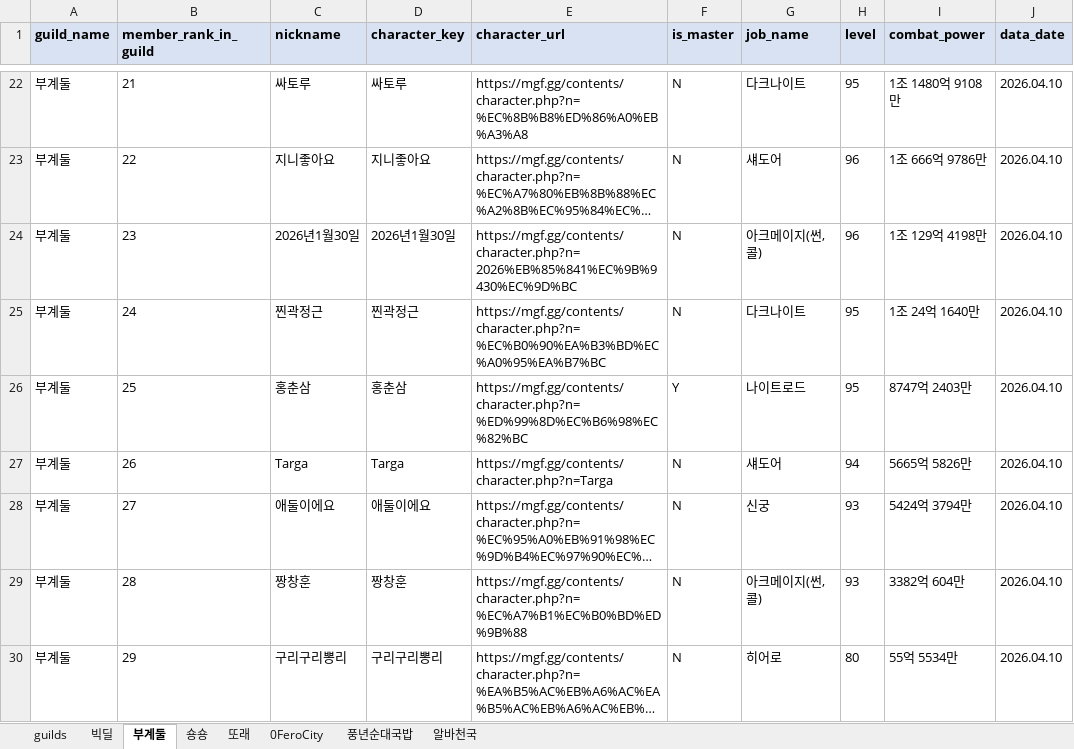
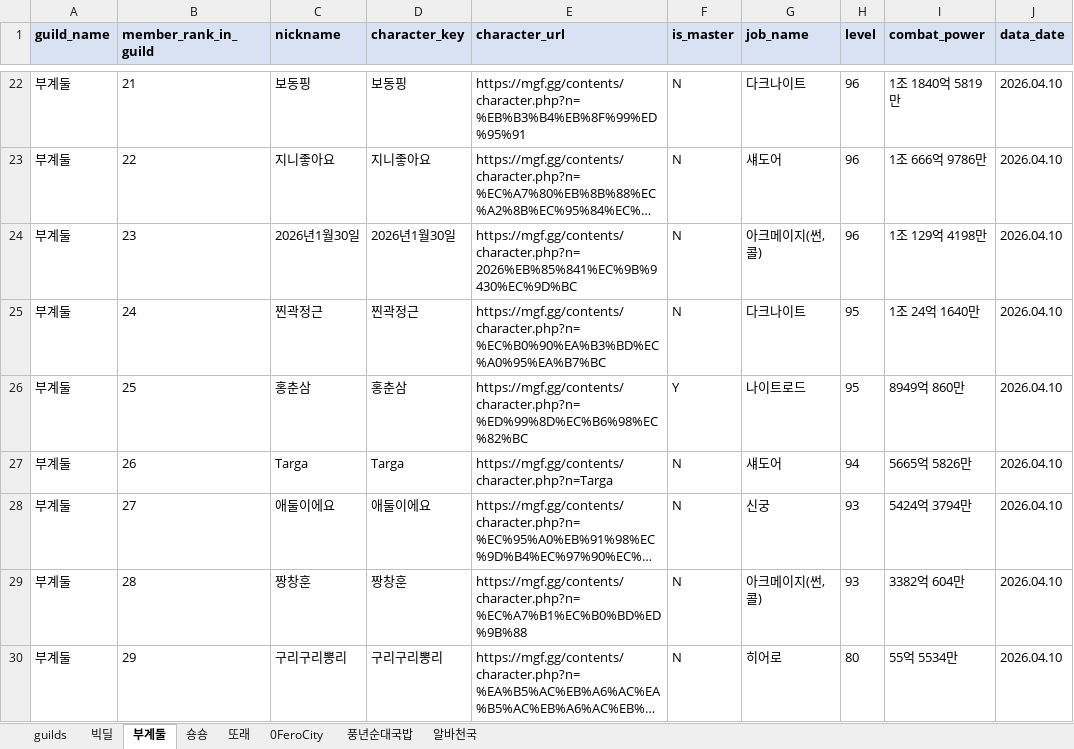
Before and after one commit to pogas/mgf_guild_match, an Excel workbook: reports/빅딜/빅딜_training_mgf_report.xlsx, sheet 부계둘, drawn as a sheet; only a part is shown, gaps mark what is left out; long unchanged cells end in …; values as stored, in another font and other column widths than the file's, no borders; the diff covers the shown part only; the diff names each change by its address in the sheet, - before the commit and + after, or states it on an @@ line.

Commit message:
build: 빅딜 수련장 산출물 갱신
Ultraworked with [Sisyphus](https://github.com/code-yeongyu/oh-my-openagent)

Co-authored-by: Sisyphus <clio-agent@sisyphuslabs.ai>

```diff
--- a/reports/빅딜/빅딜_training_mgf_report.xlsx (sheet 부계둘)
+++ b/reports/빅딜/빅딜_training_mgf_report.xlsx (sheet 부계둘)
-C22 (nickname): 싸토루
+C22 (nickname): 보동핑
-D22 (character_key): 싸토루
+D22 (character_key): 보동핑
-E22 (character_url): https://mgf.gg/contents/character.php?n=%EC%8B%B8%ED%86%A0%EB%A3%A8
+E22 (character_url): https://mgf.gg/contents/character.php?n=%EB%B3%B4%EB%8F%99%ED%95%91
-H22 (level): 95
+H22 (level): 96
-I22 (combat_power): 1조 1480억 9108만
+I22 (combat_power): 1조 1840억 5819만
-I26 (combat_power): 8747억 2403만
+I26 (combat_power): 8949억 860만
```
Also changed, not shown: 30 edited cells elsewhere in this sheet, 2 other files.
